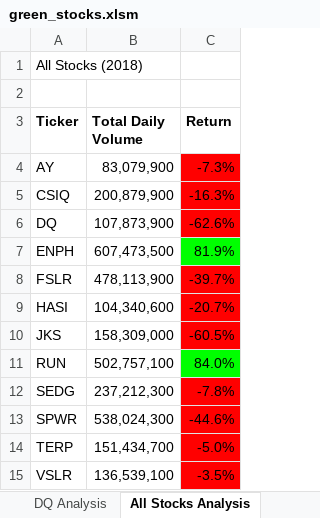
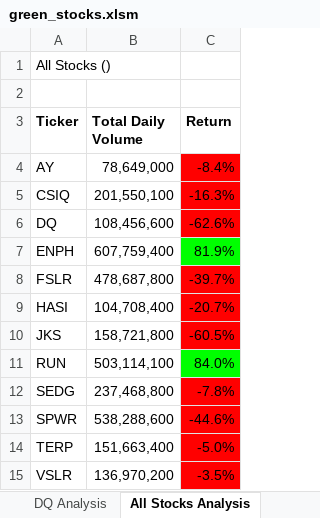
Before and after one commit to Paolozam01/Stocks-Analysis, an Excel workbook: green_stocks.xlsm, sheet All Stocks Analysis, drawn as a sheet; values as stored, in another font and other column widths than the file's, no borders; charts and pictures not drawn; the diff names each change by its address in the sheet, - before the commit and + after, or states it on an @@ line.

Commit message:
Add files via upload
Added buttons and input box in order to make an analysis on both years possible.

```diff
--- a/green_stocks.xlsm (sheet All Stocks Analysis)
+++ b/green_stocks.xlsm (sheet All Stocks Analysis)
-A1 (Ticker): All Stocks (2018)
+A1 (Ticker): All Stocks ()
-B4 (Total Daily Volume): 83,079,900
+B4 (Total Daily Volume): 78,649,000
-C4 (Return): -7.3%
+C4 (Return): -8.4%
-B5 (Total Daily Volume): 200,879,900
+B5 (Total Daily Volume): 201,550,100
-B6 (Total Daily Volume): 107,873,900
+B6 (Total Daily Volume): 108,456,600
-B7 (Total Daily Volume): 607,473,500
+B7 (Total Daily Volume): 607,759,400
-B8 (Total Daily Volume): 478,113,900
+B8 (Total Daily Volume): 478,687,800
-B9 (Total Daily Volume): 104,340,600
+B9 (Total Daily Volume): 104,708,400
-B10 (Total Daily Volume): 158,309,000
+B10 (Total Daily Volume): 158,721,800
-B11 (Total Daily Volume): 502,757,100
+B11 (Total Daily Volume): 503,114,100
-B12 (Total Daily Volume): 237,212,300
+B12 (Total Daily Volume): 237,468,800
-B13 (Total Daily Volume): 538,024,300
+B13 (Total Daily Volume): 538,288,600
-B14 (Total Daily Volume): 151,434,700
+B14 (Total Daily Volume): 151,663,400
-B15 (Total Daily Volume): 136,539,100
+B15 (Total Daily Volume): 136,970,200
```
Also changed, not shown: sheet 2018, charts or pictures.
